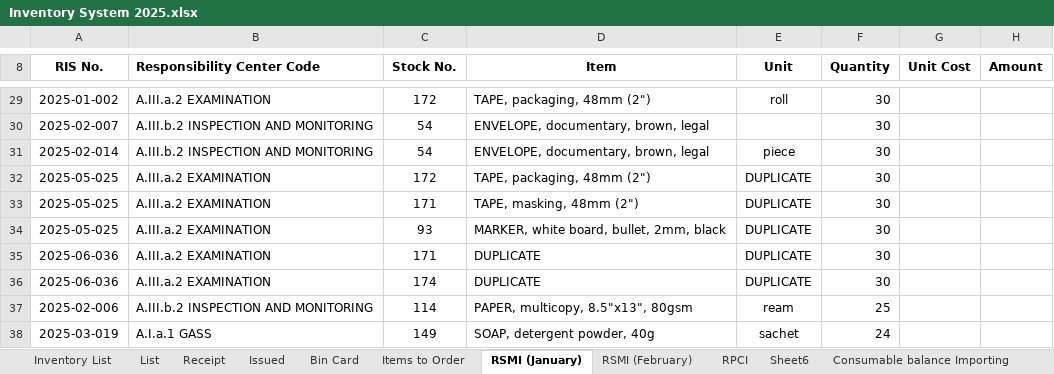
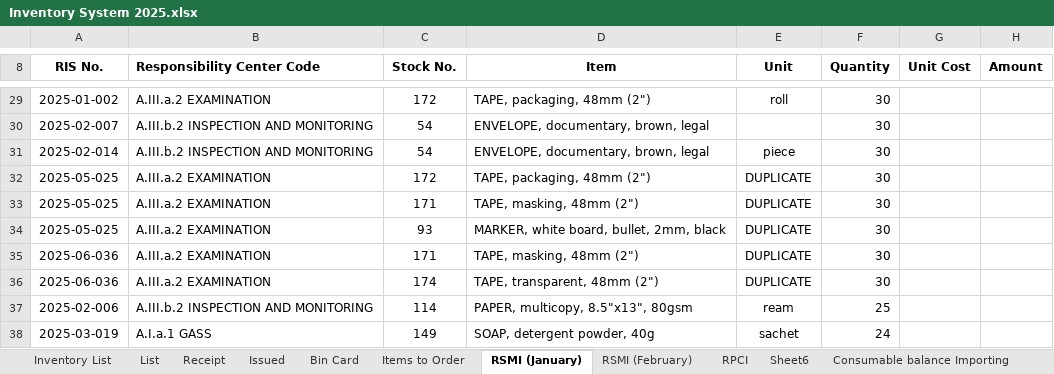
Before and after one commit to JordanFontanilla/PRC-IMS, an Excel workbook: Inventory System 2025.xlsx, sheet RSMI (January), drawn as a sheet; only a part is shown, gaps mark what is left out; values as stored, in another font and other column widths than the file's, no borders; charts and pictures not drawn; the diff covers the shown part only; the diff names each change by its address in the sheet, - before the commit and + after, or states it on an @@ line.

```diff
--- a/Inventory System 2025.xlsx (sheet RSMI (January))
+++ b/Inventory System 2025.xlsx (sheet RSMI (January))
-D35 (Item): DUPLICATE
+D35 (Item): TAPE, masking, 48mm (2")
-D36 (Item): DUPLICATE
+D36 (Item): TAPE, transparent, 48mm (2")
```
Also changed, not shown: 12 edited cells elsewhere in this sheet, sheet For Importing, sheet Inventory List, sheet List, sheet RSMI (February), 15 other files.
